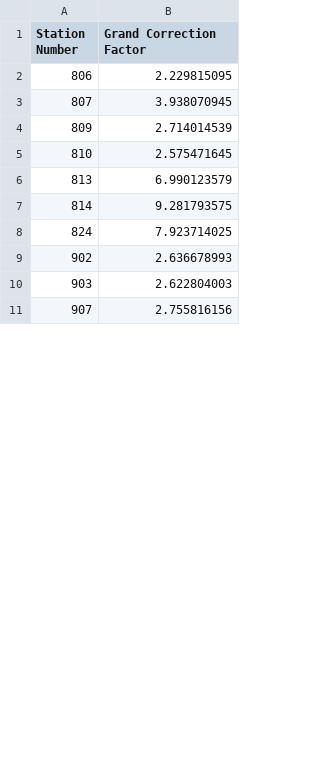
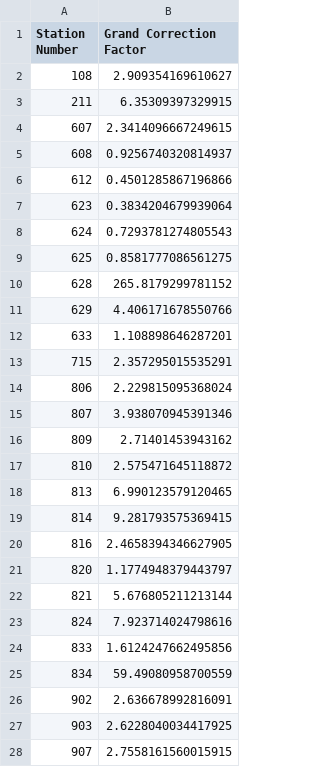
Before and after one commit to sowdeep/Correctionfactors, a CSV file: grand_correction_factors.csv, drawn as a sheet; only a part is shown; the diff covers the shown part only.

```diff
--- a/grand_correction_factors.csv
+++ b/grand_correction_factors.csv
@@ -1,11 +1,28 @@
 Station Number,Grand Correction Factor
-806,2.229815095
-807,3.938070945
-809,2.714014539
-810,2.575471645
-813,6.990123579
-814,9.281793575
-824,7.923714025
-902,2.636678993
-903,2.622804003
-907,2.755816156
+108,2.909354169610627
+211,6.35309397329915
+607,2.3414096667249615
+608,0.9256740320814937
+612,0.4501285867196866
+623,0.3834204679939064
+624,0.7293781274805543
+625,0.8581777086561275
+628,265.8179299781152
+629,4.406171678550766
+633,1.108898646287201
+715,2.357295015535291
+806,2.229815095368024
+807,3.938070945391346
+809,2.71401453943162
+810,2.575471645118872
+813,6.990123579120465
+814,9.281793575369415
+816,2.4658394346627905
+820,1.1774948379443797
+821,5.676805211213144
+824,7.923714024798616
+833,1.6124247662495856
+834,59.49080958700559
+902,2.636678992816091
+903,2.6228040034417925
+907,2.7558161560015915
```
Also changed, not shown: 4 added rows, 1 removed row and 14 edited cells elsewhere in this file, 4 other files.
